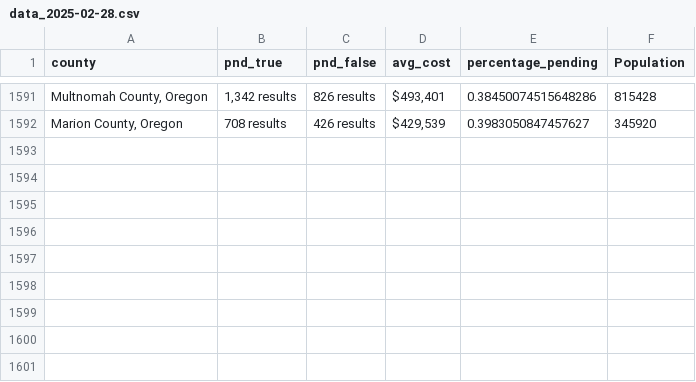
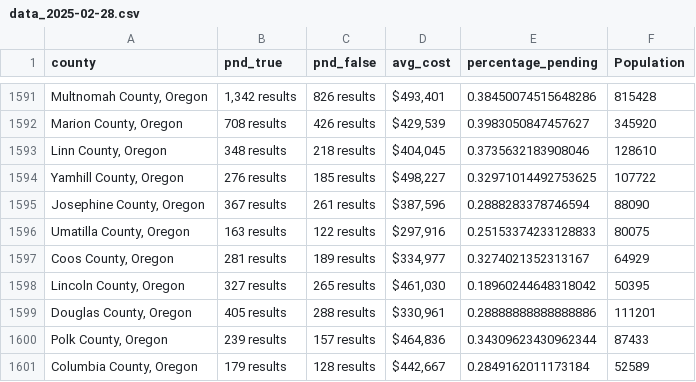
Before and after one commit to ishan9299/zillow-scraper, a CSV file: data/data_2025-02-28.csv, drawn as a sheet; only a part is shown, gaps mark what is left out.

```diff
--- a/data/data_2025-02-28.csv
+++ b/data/data_2025-02-28.csv
@@ -1592 +1592,10 @@ county,pnd_true,pnd_false,avg_cost,percentage_pending,Population
 "Marion County, Oregon",708 results,426 results,"$429,539",0.3983050847457627,345920
+"Linn County, Oregon",348 results,218 results,"$404,045",0.3735632183908046,128610
+"Yamhill County, Oregon",276 results,185 results,"$498,227",0.32971014492753625,107722
+"Josephine County, Oregon",367 results,261 results,"$387,596",0.2888283378746594,88090
+"Umatilla County, Oregon",163 results,122 results,"$297,916",0.25153374233128833,80075
+"Coos County, Oregon",281 results,189 results,"$334,977",0.3274021352313167,64929
+"Lincoln County, Oregon",327 results,265 results,"$461,030",0.18960244648318042,50395
+"Douglas County, Oregon",405 results,288 results,"$330,961",0.28888888888888886,111201
+"Polk County, Oregon",239 results,157 results,"$464,836",0.34309623430962344,87433
+"Columbia County, Oregon",179 results,128 results,"$442,667",0.2849162011173184,52589
```
